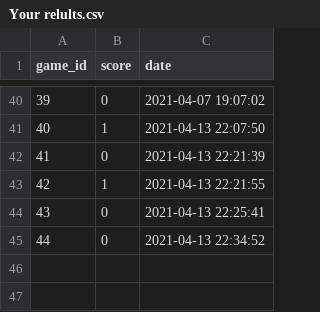
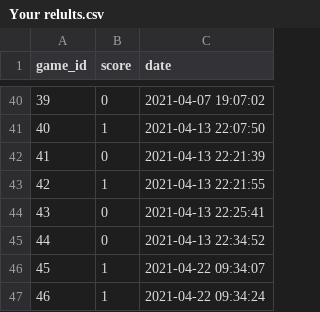
Before and after one commit to cjOne7/Yarosh-Nikita-ICSHP, a CSV file: Ping_Pong_Yarosh_v1/Your relults.csv, drawn as a sheet; only a part is shown, gaps mark what is left out; the diff names each change by its address in the sheet, - before the commit and + after, or states it on an @@ line.

```diff
--- a/Ping_Pong_Yarosh_v1/Your relults.csv
+++ b/Ping_Pong_Yarosh_v1/Your relults.csv
+row 46: 45 | 1 | 2021-04-22 09:34:07
+row 47: 46 | 1 | 2021-04-22 09:34:24
```
Also changed, not shown: Ping_Pong_Yarosh_v1/DestroyBlocks.csv, Ping_Pong_Yarosh_v1/PvP.csv, 4 other files.
